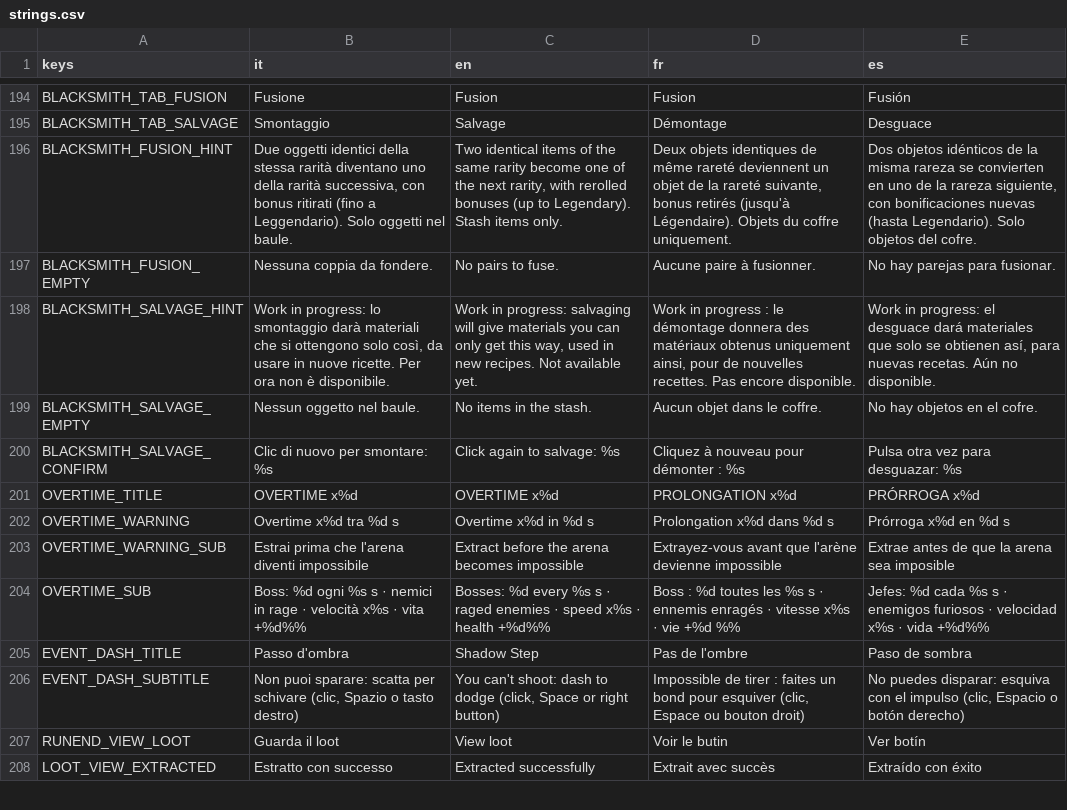
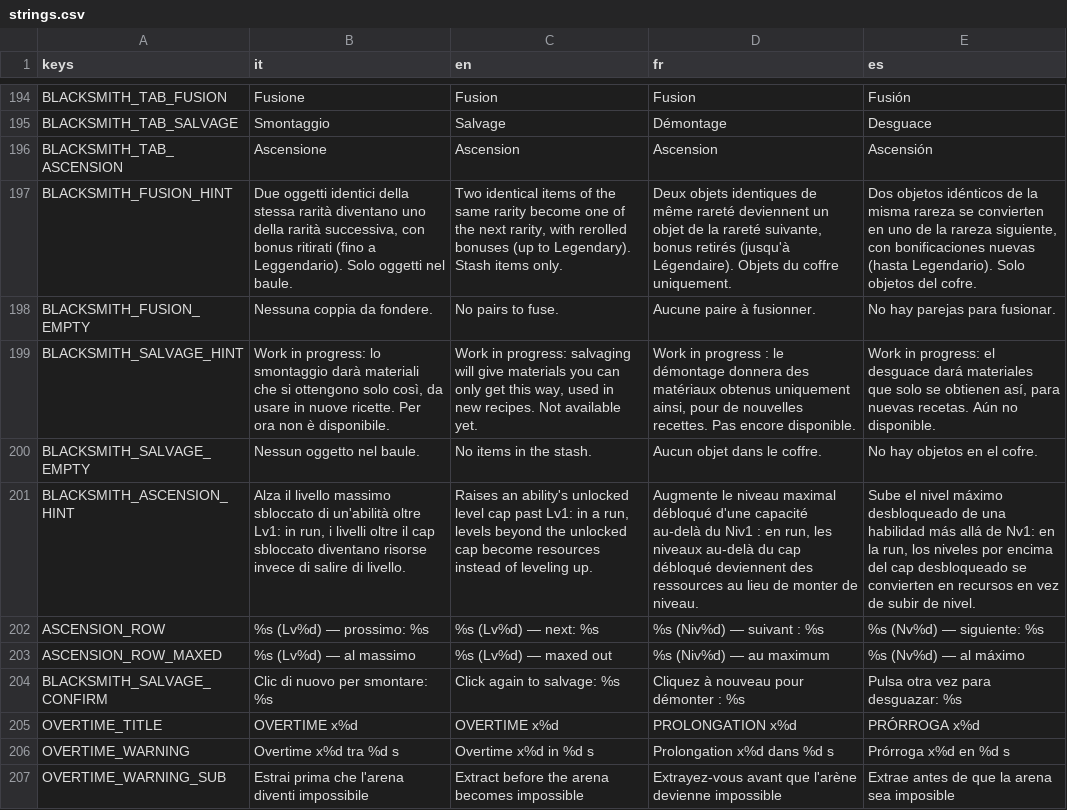
Before and after one commit to danieleadelfio/Wanderloot, a CSV file: data/i18n/strings.csv, drawn as a sheet; only a part is shown, gaps mark what is left out; the shorter side is filled out with more unchanged rows; the diff names each change by its address in the sheet, - before the commit and + after, or states it on an @@ line.

```diff
--- a/data/i18n/strings.csv
+++ b/data/i18n/strings.csv
+row 196: BLACKSMITH_TAB_ASCENSION | Ascensione | Ascension | Ascension | Ascensión
+row 201: BLACKSMITH_ASCENSION_HINT | Alza il livello massimo sbloccato di un'abilità oltre Lv1: in run, i livelli oltre il cap sbloccato diventano risorse invece di salire di livello. | Raises an ability's unlocked level cap past Lv1: in a run, levels beyond the unlocked cap become resources instead of leveling up. | Augmente le niveau maximal débloqué d'une capacité au-delà du Niv1 : en run, les niveaux au-delà du cap débloqué deviennent des ressources au lieu de monter de niveau. | Sube el nivel máximo desbloqueado de una habilidad más allá de Nv1: en la run, los niveles por encima del cap desbloqueado se convierten en recursos en vez de subir de nivel.
+row 202: ASCENSION_ROW | %s (Lv%d) — prossimo: %s | %s (Lv%d) — next: %s | %s (Niv%d) — suivant : %s | %s (Nv%d) — siguiente: %s
+row 203: ASCENSION_ROW_MAXED | %s (Lv%d) — al massimo | %s (Lv%d) — maxed out | %s (Niv%d) — au maximum | %s (Nv%d) — al máximo
```
Also changed, not shown: 12 other files.
